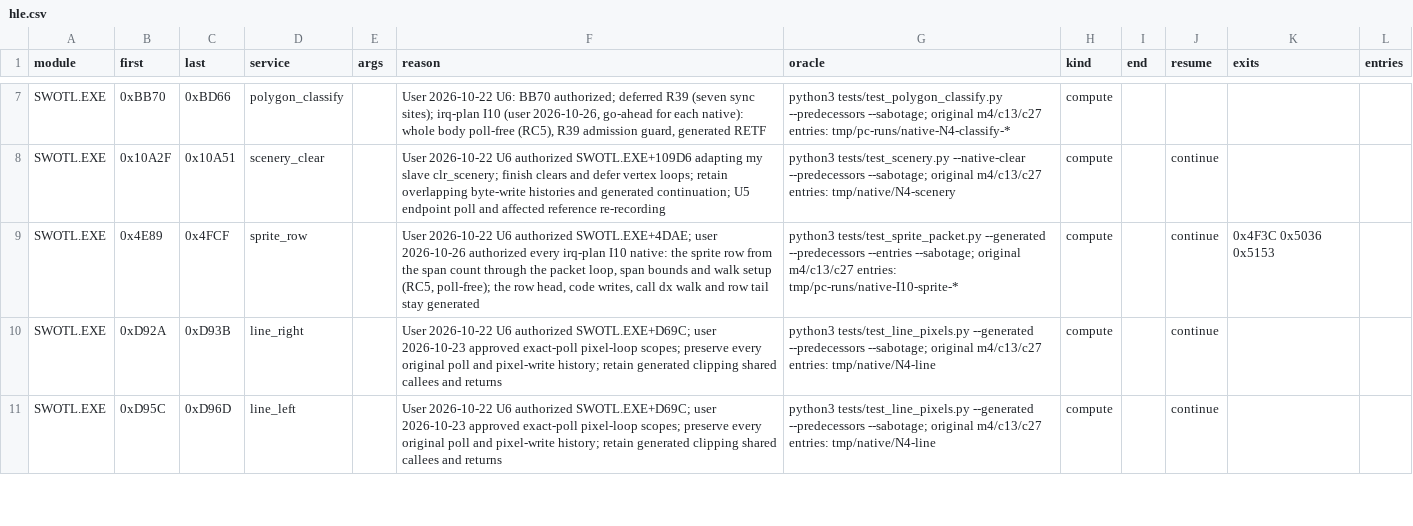
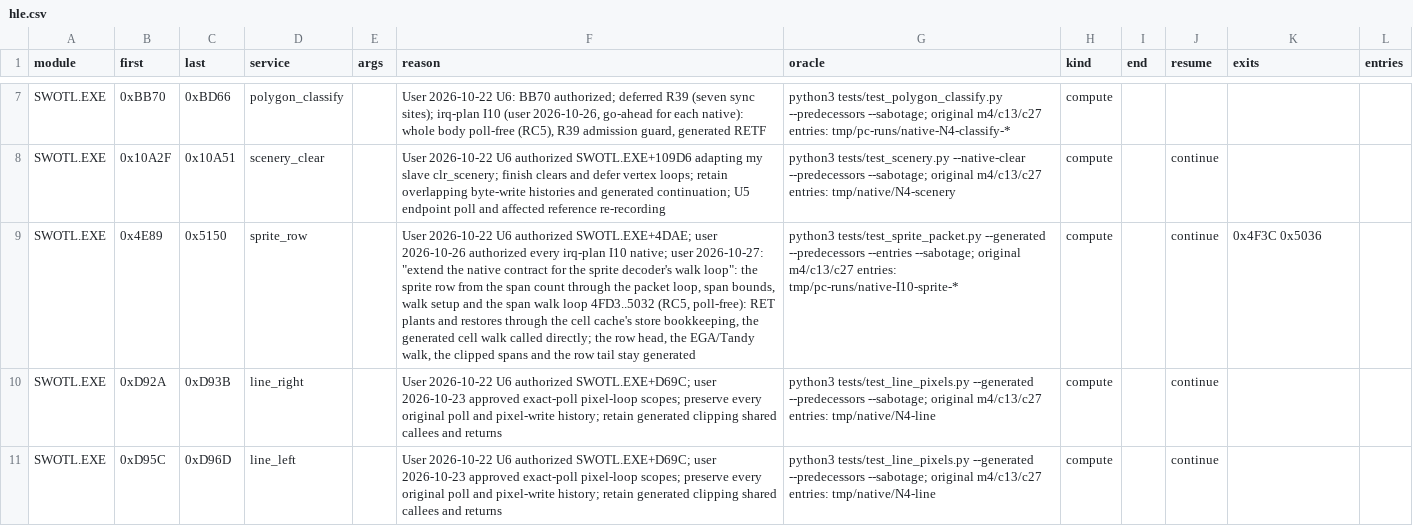
Before and after one commit to Vesuri/swotl, a CSV file: annotations/hle.csv, drawn as a sheet; only a part is shown, gaps mark what is left out; the diff names each change by its address in the sheet, - before the commit and + after, or states it on an @@ line.

Commit message:
native-plan F8: sprite walk loop in sprite_row, code writes and the cell walk
User 2026-10-27: "extend the native contract for the sprite decoder's walk
loop". sprite_row now covers the span walk loop 4FD3..5032: RET plants and
restores through the cell cache's bookkeeping (smc_walk_plant, smc_walk_wb,
smc_expose), the generated cell walk called directly from the row's root
with the guest return pushed and checked. compute.validate admits a root
near walk call (Region.walks); compute_oracle exempts cell writes from the
fetch rule, compares their addresses and the cache bytes at row exit.

Sync set 2,357 -> 2,356 (loop head 4FD3); polls= 9243d3a514f7c09d ->
7f7de592b9d30a45; references re-recorded (user go-ahead): c13, c19, c21,
c25, c76 changed and repeat exactly; m2, m4, c81 unchanged; c20/c22/c23 not
resident as before.

Meter m4: 143,487,094 -> 141,759,804 model cycles (-1.2038%; generated
-10.70M, native +8.97M). Bench (sync image, 3 runs, base I10): median
68,521 -> 68,538 lines (+0.025%, ranges 68,514-68,539 / 68,516-68,539, RAM
hash unchanged), accepted by the user as noise.

Checks: sprite row differential (262 generated, 265 x 7 predecessors,
captured entries) with 24 plants caught, all compute row targets with
sabotage (46), t-cell-cache, test, test-host-all, test-irq-stress,
test-amiga-replay, test-amiga, smoke.

```diff
--- a/annotations/hle.csv
+++ b/annotations/hle.csv
-C9 (last): 0x4FCF
+C9 (last): 0x5150
-F9 (reason): …irq-plan I10 native: the sprite row from the span count through the packet loop, span bounds and walk setup (RC5, poll-free); the row head, code writes, call dx walk and row tail…
+F9 (reason): …irq-plan I10 native; user 2026-10-27: "extend the native contract for the sprite decoder's walk loop": the sprite row from the span count through the packet loop, span bounds, walk setup and the span walk loop 4FD3..5032 (RC5, poll-free): RET plants and restores through the cell cache's store bookkeeping, the generated cell walk called directly; the row head, the EGA/Tandy walk, the clipped spans and the row tail…
-K9 (exits): 0x4F3C 0x5036 0x5153
+K9 (exits): 0x4F3C 0x5036
```
Also changed, not shown: 11 other files.
